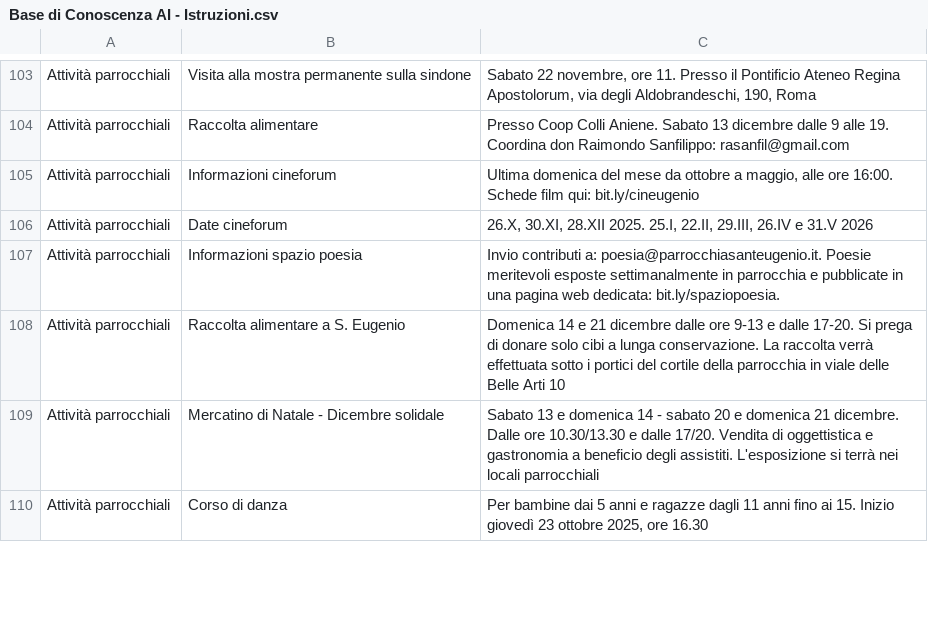
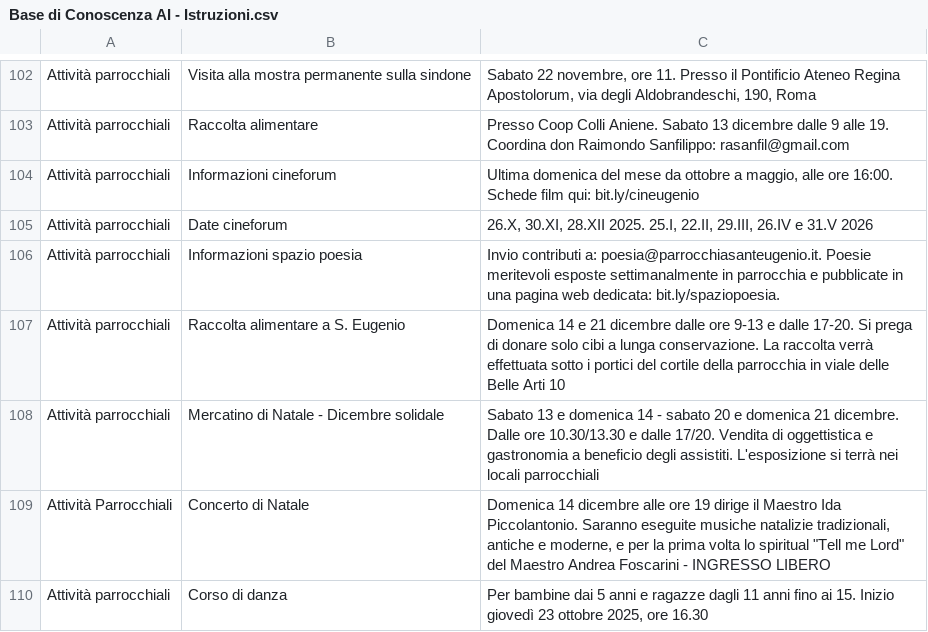
Before and after one commit to rasanfil-source/risponditore, a CSV file: Base di Conoscenza AI - Istruzioni.csv, drawn as a sheet; only a part is shown, gaps mark what is left out; the diff covers the shown part only.

```diff
--- a/Base di Conoscenza AI - Istruzioni.csv
+++ b/Base di Conoscenza AI - Istruzioni.csv
@@ -110,2 +109,3 @@ Attività parrocchiali,Raccolta alimentare a S. Eugenio,Domenica 14 e 21 dicembr
 Attività parrocchiali,Mercatino di Natale - Dicembre solidale,Sabato 13 e domenica 14 - sabato 20 e domenica 21 dicembre. Dalle ore 10.30/13.30 e dalle 17/20. Vendita di oggettistica e gastronomia a beneficio degli assistiti. L'esposizione si terrà nei locali parrocchiali
+Attività Parrocchiali,Concerto di Natale,"Domenica 14 dicembre alle ore 19 dirige il Maestro Ida Piccolantonio. Saranno eseguite musiche natalizie tradizionali, antiche e moderne, e per la prima volta lo spiritual ""Tell me Lord"" del Maestro Andrea Foscarini - INGRESSO LIBERO"
 Attività parrocchiali,Corso di danza,"Per bambine dai 5 anni e ragazze dagli 11 anni fino ai 15. Inizio giovedì 23 ottobre 2025, ore 16.30"
```
Also changed, not shown: 2 removed rows and 1 edited cell elsewhere in this file, 17 other files.
